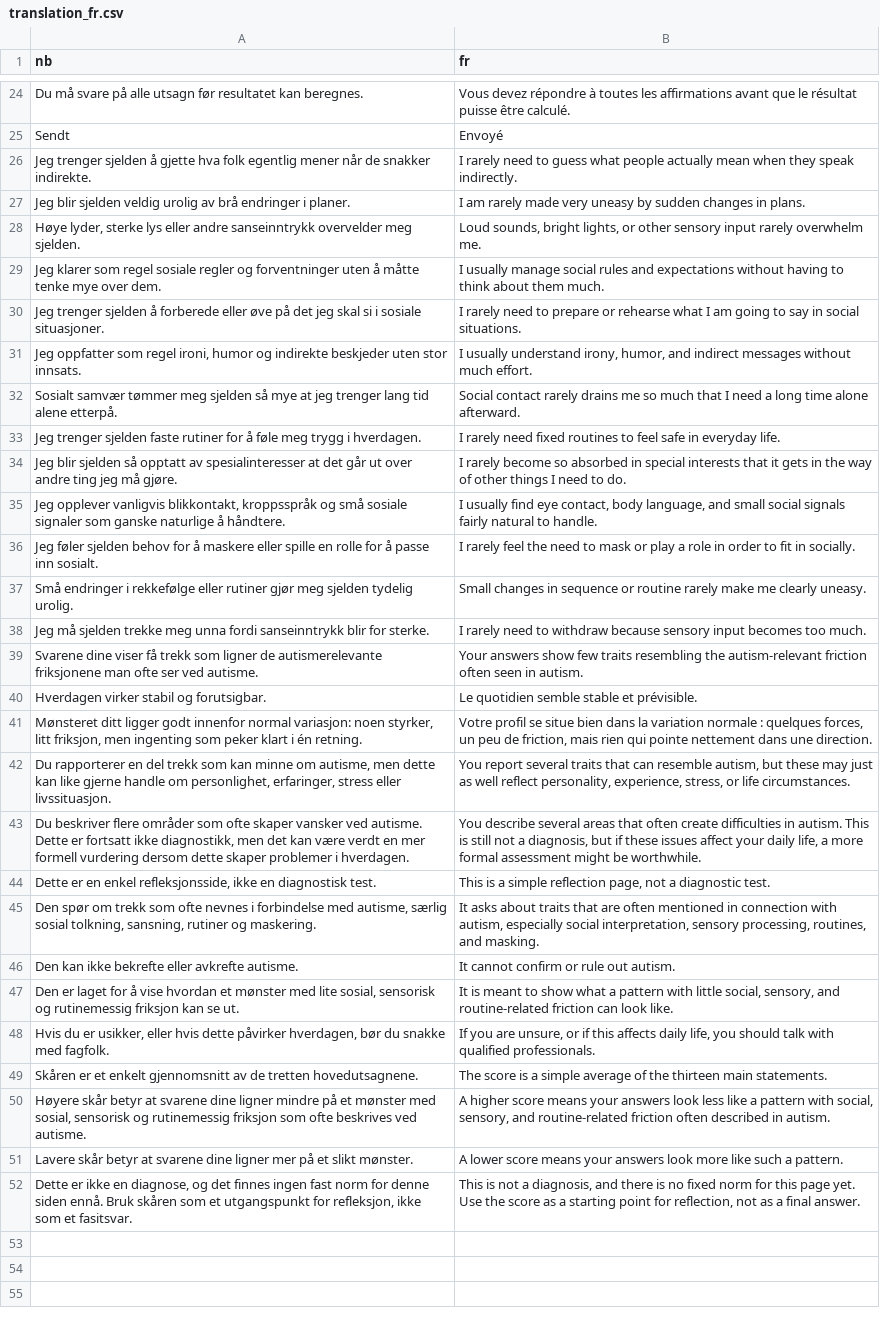
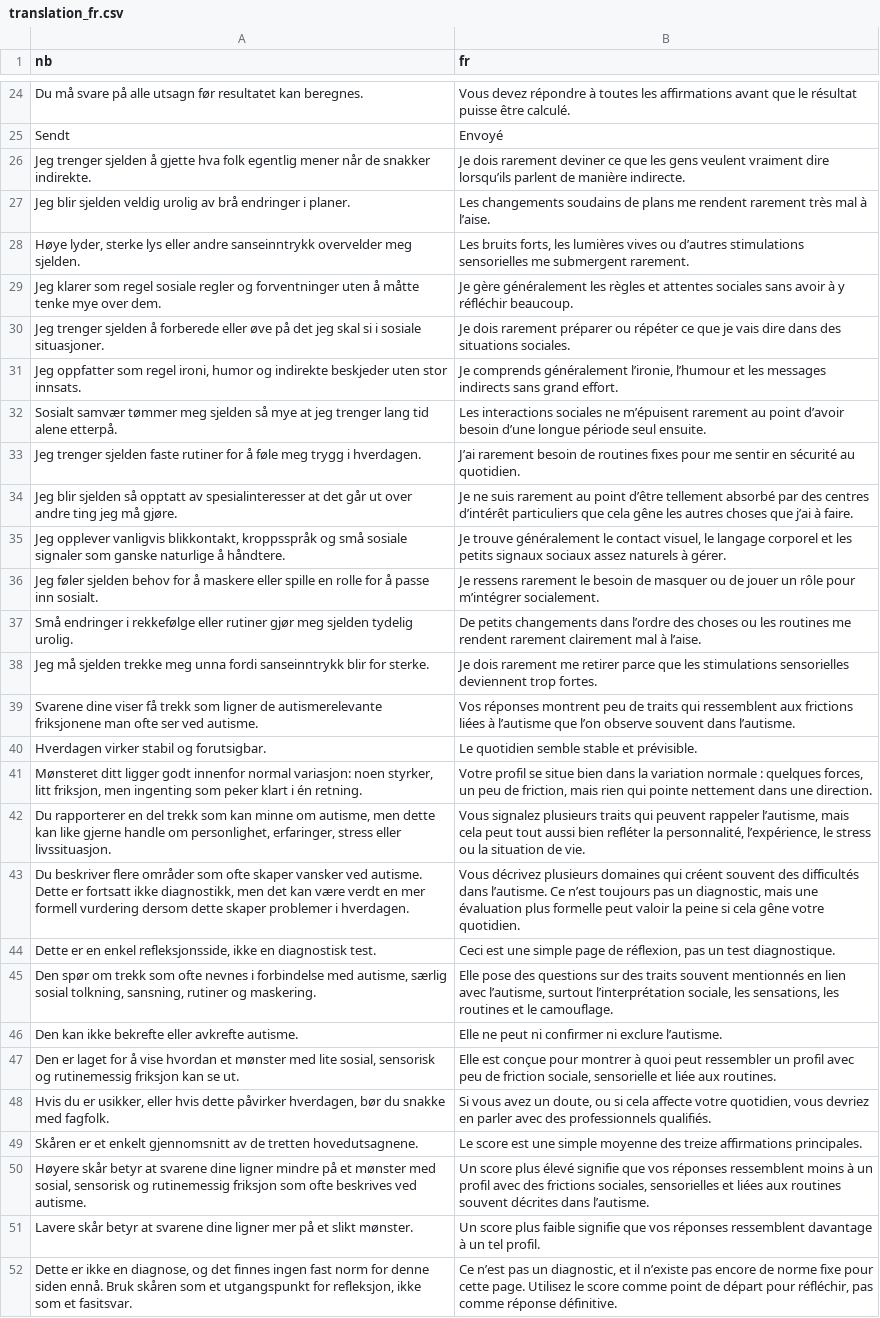
Before and after one commit to rolfmblindgren/autisme-test, a CSV file: content/translations/translation_fr.csv, drawn as a sheet; only a part is shown, gaps mark what is left out; the diff covers the shown part only; the diff names each change by its address in the sheet, - before the commit and + after, or states it on an @@ line.

Commit message:
Fix French question translations

```diff
--- a/content/translations/translation_fr.csv
+++ b/content/translations/translation_fr.csv
-B26 (fr): I rarely need to guess what people actually mean when they speak indirectly.
+B26 (fr): Je dois rarement deviner ce que les gens veulent vraiment dire lorsqu’ils parlent de manière indirecte.
-B27 (fr): I am rarely made very uneasy by sudden changes in plans.
+B27 (fr): Les changements soudains de plans me rendent rarement très mal à l’aise.
-B28 (fr): Loud sounds, bright lights, or other sensory input rarely overwhelm me.
+B28 (fr): Les bruits forts, les lumières vives ou d’autres stimulations sensorielles me submergent rarement.
-B29 (fr): I usually manage social rules and expectations without having to think about them much.
+B29 (fr): Je gère généralement les règles et attentes sociales sans avoir à y réfléchir beaucoup.
-B30 (fr): I rarely need to prepare or rehearse what I am going to say in social situations.
+B30 (fr): Je dois rarement préparer ou répéter ce que je vais dire dans des situations sociales.
-B31 (fr): I usually understand irony, humor, and indirect messages without much effort.
+B31 (fr): Je comprends généralement l’ironie, l’humour et les messages indirects sans grand effort.
-B32 (fr): Social contact rarely drains me so much that I need a long time alone afterward.
+B32 (fr): Les interactions sociales ne m’épuisent rarement au point d’avoir besoin d’une longue période seul ensuite.
-B33 (fr): I rarely need fixed routines to feel safe in everyday life.
+B33 (fr): J’ai rarement besoin de routines fixes pour me sentir en sécurité au quotidien.
-B34 (fr): I rarely become so absorbed in special interests that it gets in the way of other things I need to do.
+B34 (fr): Je ne suis rarement au point d’être tellement absorbé par des centres d’intérêt particuliers que cela gêne les autres choses que j’ai à faire.
-B35 (fr): I usually find eye contact, body language, and small social signals fairly natural to handle.
+B35 (fr): Je trouve généralement le contact visuel, le langage corporel et les petits signaux sociaux assez naturels à gérer.
-B36 (fr): I rarely feel the need to mask or play a role in order to fit in socially.
+B36 (fr): Je ressens rarement le besoin de masquer ou de jouer un rôle pour m’intégrer socialement.
-B37 (fr): Small changes in sequence or routine rarely make me clearly uneasy.
+B37 (fr): De petits changements dans l’ordre des choses ou les routines me rendent rarement clairement mal à l’aise.
-B38 (fr): I rarely need to withdraw because sensory input becomes too much.
+B38 (fr): Je dois rarement me retirer parce que les stimulations sensorielles deviennent trop fortes.
-B39 (fr): Your answers show few traits resembling the autism-relevant friction often seen in autism.
+B39 (fr): Vos réponses montrent peu de traits qui ressemblent aux frictions liées à l’autisme que l’on observe souvent dans l’autisme.
-B42 (fr): You report several traits that can resemble autism, but these may just as well reflect personality, experience, stress, or life circumstances.
+B42 (fr): Vous signalez plusieurs traits qui peuvent rappeler l’autisme, mais cela peut tout aussi bien refléter la personnalité, l’expérience, le stress ou la situation de vie.
-B43 (fr): You describe several areas that often create difficulties in autism. This is still not a diagnosis, but if these issues affect your daily life, a more formal assessment might be worthwhile.
+B43 (fr): Vous décrivez plusieurs domaines qui créent souvent des difficultés dans l’autisme. Ce n’est toujours pas un diagnostic, mais une évaluation plus formelle peut valoir la peine si cela gêne votre quotidien.
-B44 (fr): This is a simple reflection page, not a diagnostic test.
+B44 (fr): Ceci est une simple page de réflexion, pas un test diagnostique.
-B45 (fr): It asks about traits that are often mentioned in connection with autism, especially social interpretation, sensory processing, routines, and masking.
+B45 (fr): Elle pose des questions sur des traits souvent mentionnés en lien avec l’autisme, surtout l’interprétation sociale, les sensations, les routines et le camouflage.
-B46 (fr): It cannot confirm or rule out autism.
+B46 (fr): Elle ne peut ni confirmer ni exclure l’autisme.
-B47 (fr): It is meant to show what a pattern with little social, sensory, and routine-related friction can look like.
+B47 (fr): Elle est conçue pour montrer à quoi peut ressembler un profil avec peu de friction sociale, sensorielle et liée aux routines.
-B48 (fr): If you are unsure, or if this affects daily life, you should talk with qualified professionals.
+B48 (fr): Si vous avez un doute, ou si cela affecte votre quotidien, vous devriez en parler avec des professionnels qualifiés.
-B49 (fr): The score is a simple average of the thirteen main statements.
+B49 (fr): Le score est une simple moyenne des treize affirmations principales.
-B50 (fr): A higher score means your answers look less like a pattern with social, sensory, and routine-related friction often described in autism.
+B50 (fr): Un score plus élevé signifie que vos réponses ressemblent moins à un profil avec des frictions sociales, sensorielles et liées aux routines souvent décrites dans l’autisme.
-B51 (fr): A lower score means your answers look more like such a pattern.
+B51 (fr): Un score plus faible signifie que vos réponses ressemblent davantage à un tel profil.
-B52 (fr): This is not a diagnosis, and there is no fixed norm for this page yet. Use the score as a starting point for reflection, not as a final answer.
+B52 (fr): Ce n’est pas un diagnostic, et il n’existe pas encore de norme fixe pour cette page. Utilisez le score comme point de départ pour réfléchir, pas comme réponse définitive.
```
Also changed, not shown: 2 edited cells elsewhere in this file.
